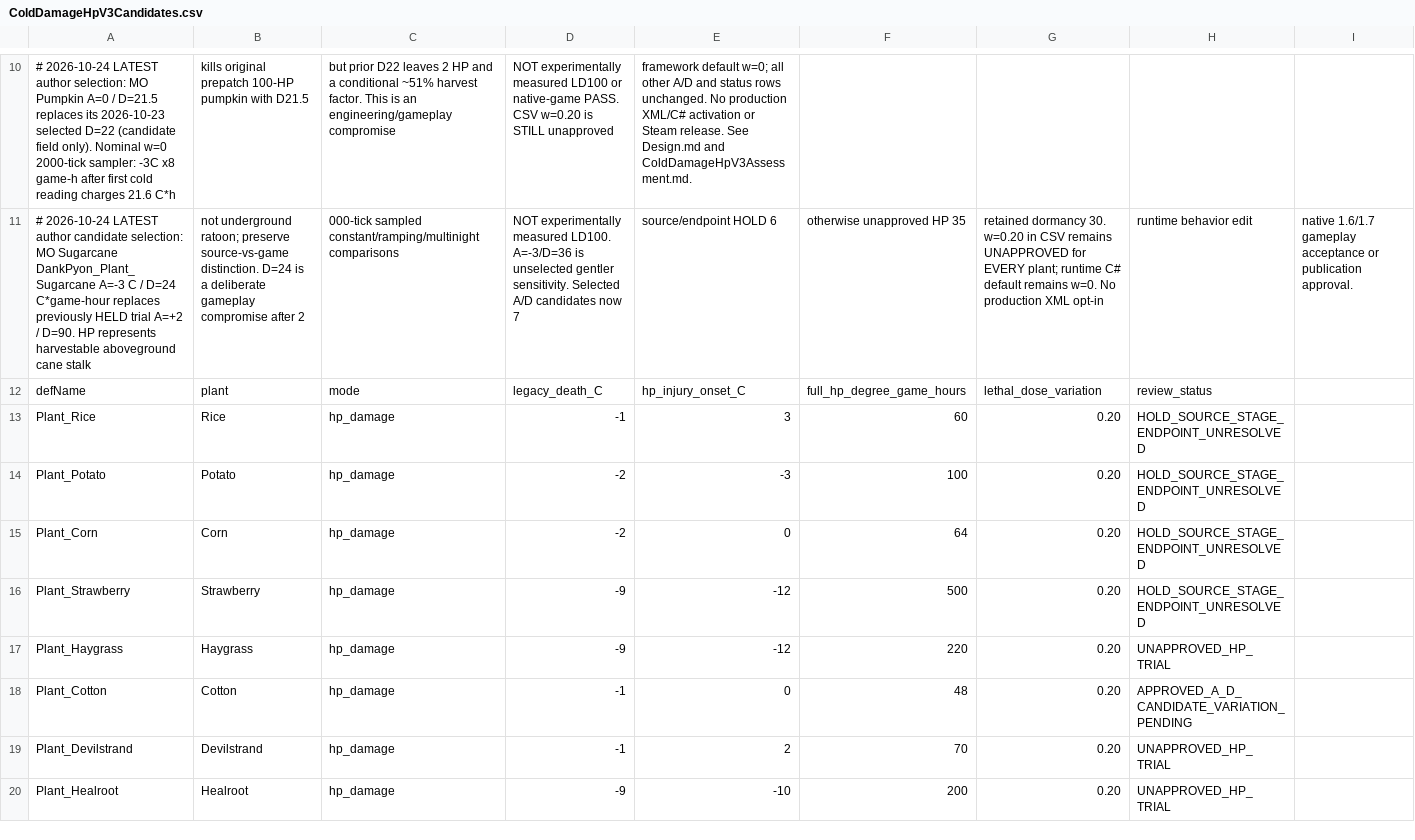
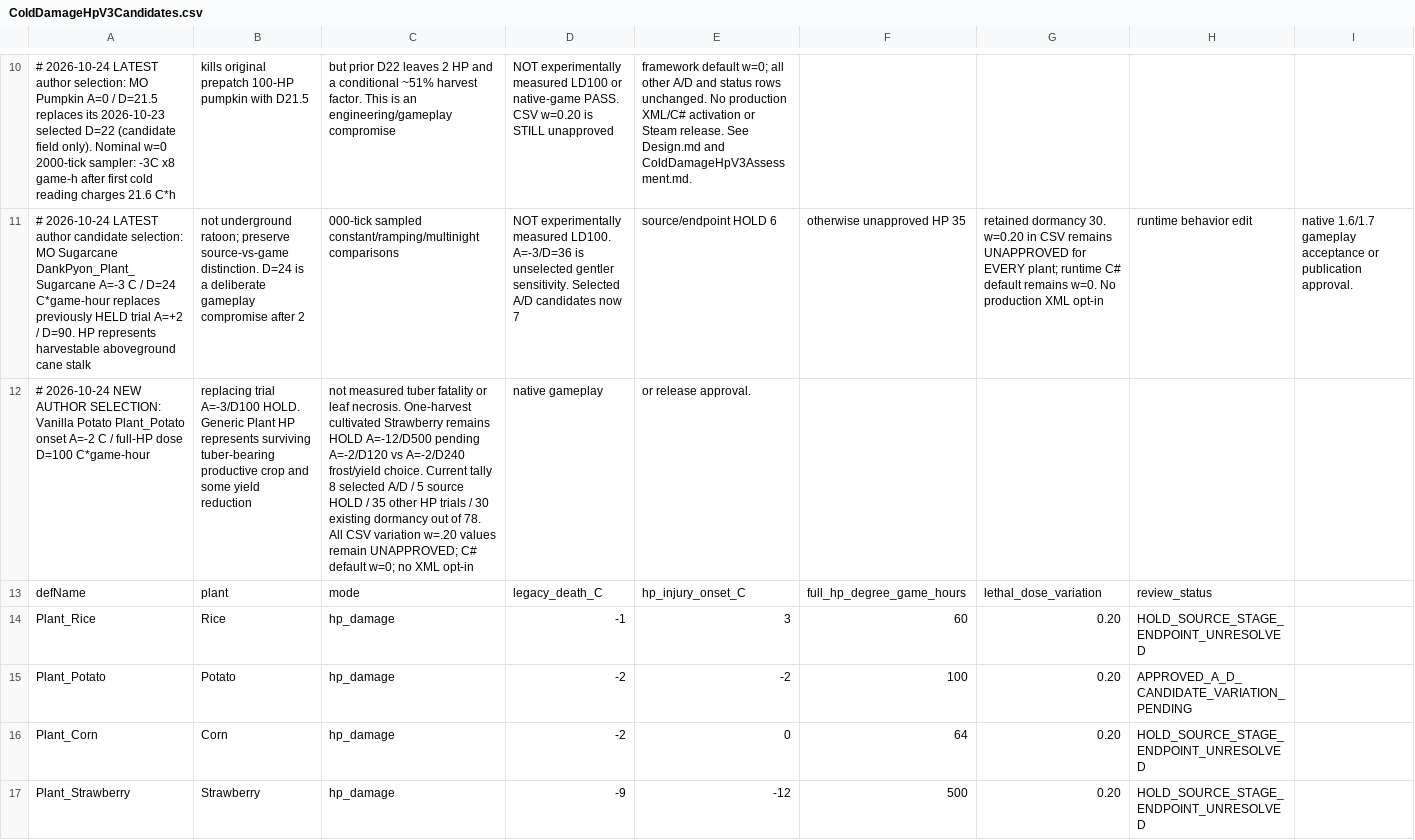
Before and after one commit to sucRo-RimWorld/RimWorld-Crop-Cold-Tolerance-Overhaul, a CSV file: Docs/ColdDamageHpV3Candidates.csv, drawn as a sheet; only a part is shown, gaps mark what is left out; the shorter side is filled out with more unchanged rows; addresses are those after the commit; the diff names each change by its address in the sheet, - before the commit and + after, or states it on an @@ line.

Commit message:
balance(ccto): select potato V3 A-2 D100 as candidate

```diff
--- a/Docs/ColdDamageHpV3Candidates.csv
+++ b/Docs/ColdDamageHpV3Candidates.csv
+row 12: # 2026-10-24 NEW AUTHOR SELECTION: Vanilla Potato Plant_Potato onset A=-2 C / full-HP dose D=100 C*game-hour | replacing trial A=-3/D100 HOLD. Generic Plant HP represents surviving tuber-bearing productive crop and some yield reduction | not measured tuber fatality or leaf necrosis. One-harvest cultivated Strawberry remains HOLD A=-12/D500 pending A=-2/D120 vs A=-2/D240 frost/yield choice. Current tally 8 selected A/D / 5 source HOLD / 35 other HP trials / 30 existing dormancy out of 78. All CSV variation w=.20 values remain UNAPPROVED; C# default w=0; no XML opt-in | native gameplay | or release approval.
-E15: -3
+E15: -2
-H15: HOLD_SOURCE_STAGE_ENDPOINT_UNRESOLVED
+H15: APPROVED_A_D_CANDIDATE_VARIATION_PENDING
```
